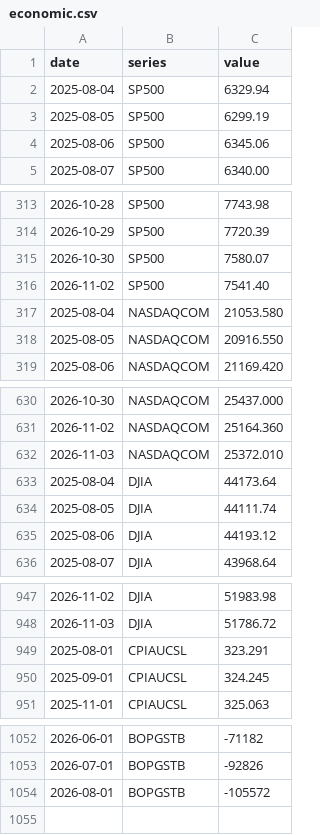
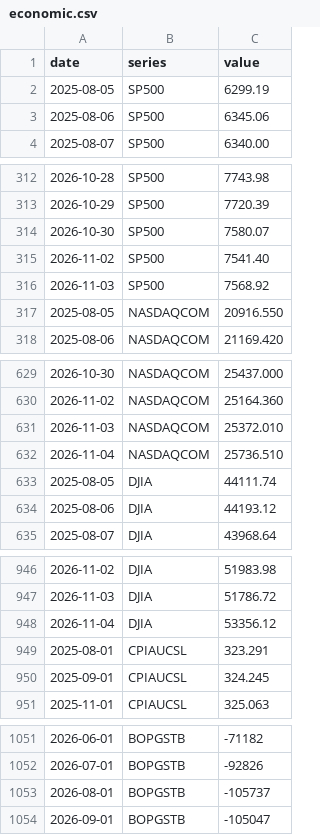
Before and after one commit to davidmold/spockpoll, a CSV file: economic.csv, drawn as a sheet; only a part is shown, gaps mark what is left out; the diff covers the shown part only.

```diff
--- a/economic.csv
+++ b/economic.csv
@@ -1,3 +1,2 @@
 date,series,value
-2025-08-04,SP500,6329.94
 2025-08-05,SP500,6299.19
@@ -316,3 +315,3 @@ date,series,value
 2026-11-02,SP500,7541.40
-2025-08-04,NASDAQCOM,21053.580
+2026-11-03,SP500,7568.92
 2025-08-05,NASDAQCOM,20916.550
@@ -632,3 +631,3 @@ date,series,value
 2026-11-03,NASDAQCOM,25372.010
-2025-08-04,DJIA,44173.64
+2026-11-04,NASDAQCOM,25736.510
 2025-08-05,DJIA,44111.74
@@ -948,2 +947,3 @@ date,series,value
 2026-11-03,DJIA,51786.72
+2026-11-04,DJIA,53356.12
 2025-08-01,CPIAUCSL,323.291
@@ -1053,2 +1052,3 @@ date,series,value
 2026-07-01,BOPGSTB,-92826
-2026-08-01,BOPGSTB,-105572
+2026-08-01,BOPGSTB,-105737
+2026-09-01,BOPGSTB,-105047
```
Also changed, not shown: 1 removed row elsewhere in this file.
